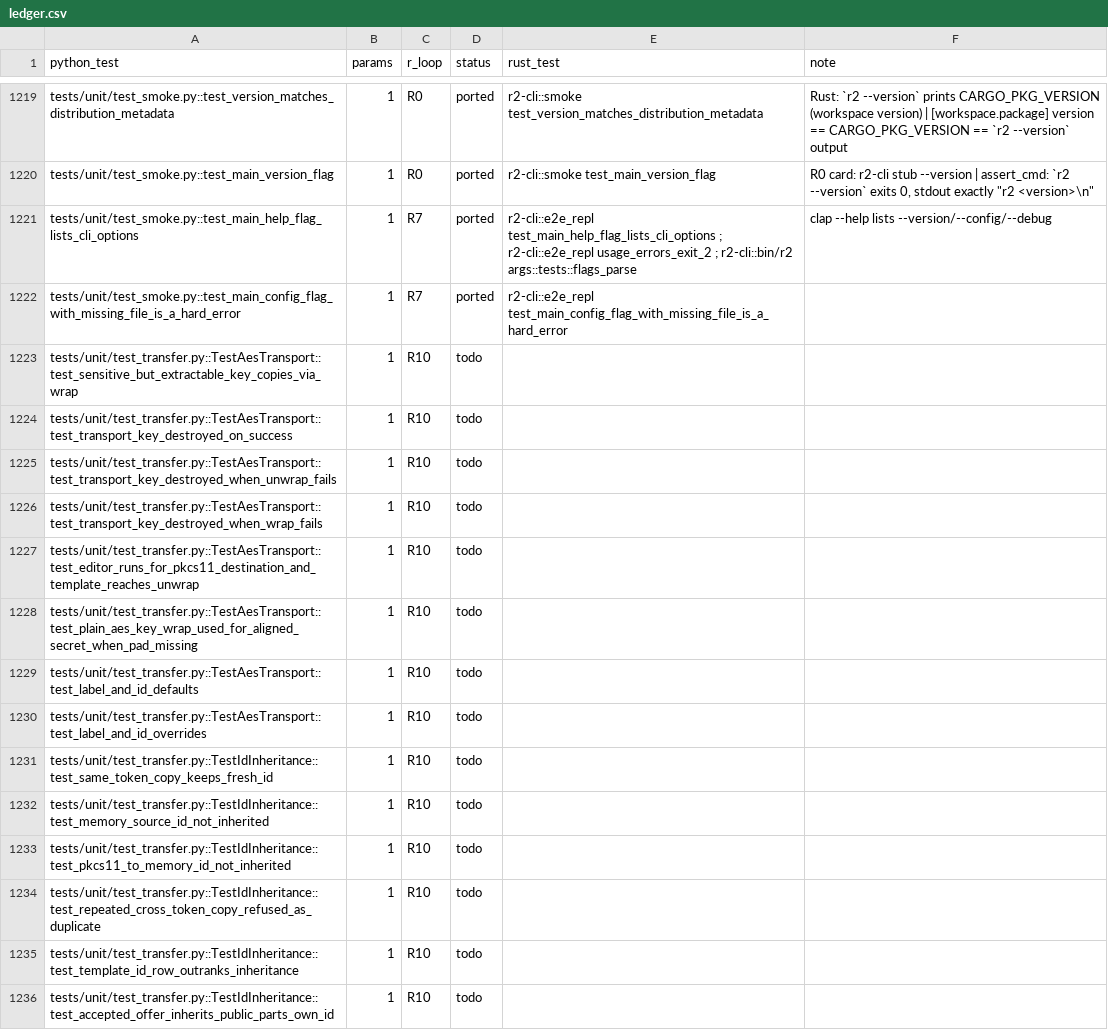
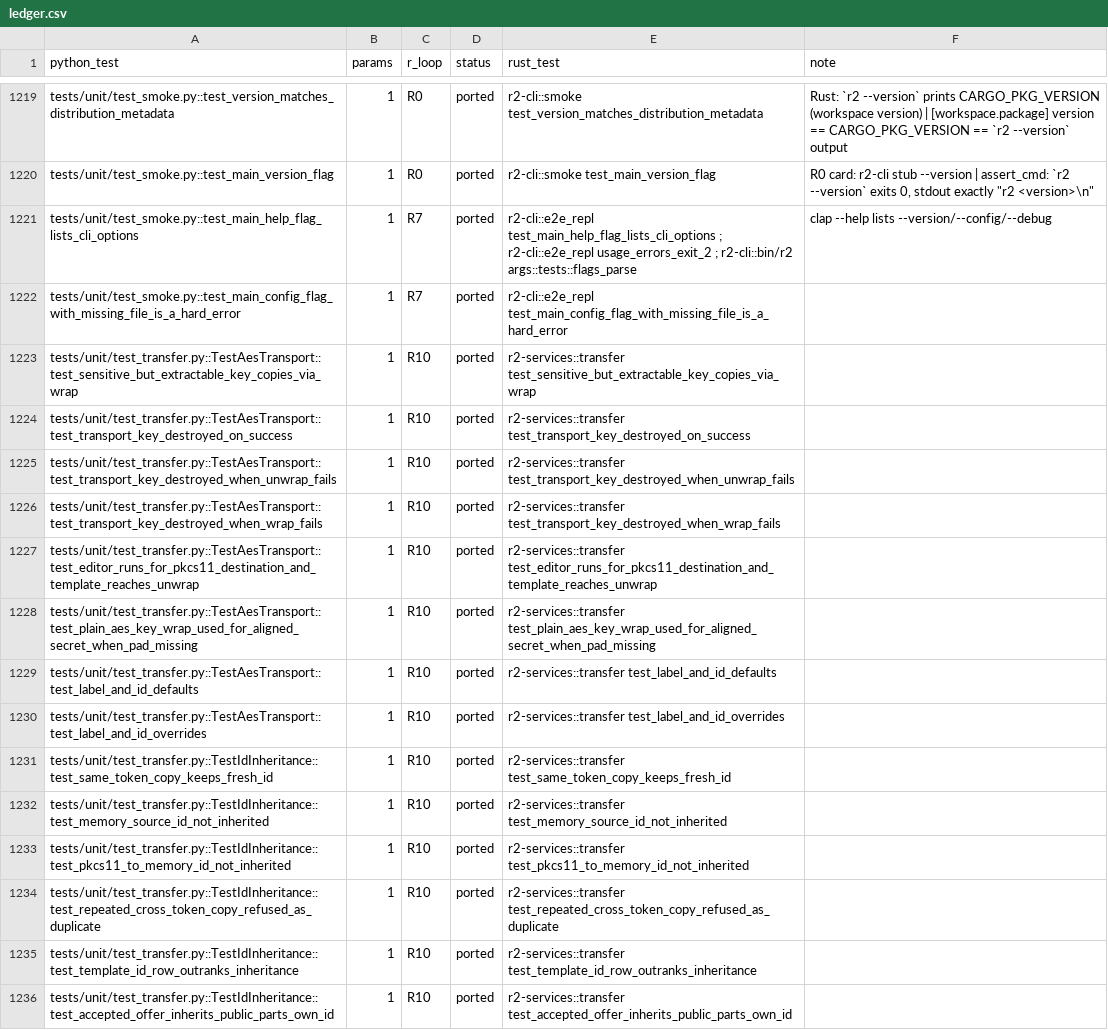
Before and after one commit to adipata/r2, a CSV file: parity/ledger.csv, drawn as a sheet; only a part is shown, gaps mark what is left out; the diff covers the shown part only.

```diff
--- a/parity/ledger.csv
+++ b/parity/ledger.csv
@@ -1222,15 +1222,15 @@ tests/unit/test_smoke.py::test_main_help_flag_lists_cli_options,1,R7,ported,r2-c
 tests/unit/test_smoke.py::test_main_config_flag_with_missing_file_is_a_hard_error,1,R7,ported,r2-cli::e2e_repl test_main_config_flag_with_missing_file_is_a_hard_error,
-tests/unit/test_transfer.py::TestAesTransport::test_sensitive_but_extractable_key_copies_via_wrap,1,R10,todo,,
-tests/unit/test_transfer.py::TestAesTransport::test_transport_key_destroyed_on_success,1,R10,todo,,
-tests/unit/test_transfer.py::TestAesTransport::test_transport_key_destroyed_when_unwrap_fails,1,R10,todo,,
-tests/unit/test_transfer.py::TestAesTransport::test_transport_key_destroyed_when_wrap_fails,1,R10,todo,,
-tests/unit/test_transfer.py::TestAesTransport::test_editor_runs_for_pkcs11_destination_and_template_reaches_unwrap,1,R10,todo,,
-tests/unit/test_transfer.py::TestAesTransport::test_plain_aes_key_wrap_used_for_aligned_secret_when_pad_missing,1,R10,todo,,
-tests/unit/test_transfer.py::TestAesTransport::test_label_and_id_defaults,1,R10,todo,,
-tests/unit/test_transfer.py::TestAesTransport::test_label_and_id_overrides,1,R10,todo,,
-tests/unit/test_transfer.py::TestIdInheritance::test_same_token_copy_keeps_fresh_id,1,R10,todo,,
-tests/unit/test_transfer.py::TestIdInheritance::test_memory_source_id_not_inherited,1,R10,todo,,
-tests/unit/test_transfer.py::TestIdInheritance::test_pkcs11_to_memory_id_not_inherited,1,R10,todo,,
-tests/unit/test_transfer.py::TestIdInheritance::test_repeated_cross_token_copy_refused_as_duplicate,1,R10,todo,,
-tests/unit/test_transfer.py::TestIdInheritance::test_template_id_row_outranks_inheritance,1,R10,todo,,
-tests/unit/test_transfer.py::TestIdInheritance::test_accepted_offer_inherits_public_parts_own_id,1,R10,todo,,
+tests/unit/test_transfer.py::TestAesTransport::test_sensitive_but_extractable_key_copies_via_wrap,1,R10,ported,r2-services::transfer test_sensitive_but_extractable_key_copies_via_wrap,
+tests/unit/test_transfer.py::TestAesTransport::test_transport_key_destroyed_on_success,1,R10,ported,r2-services::transfer test_transport_key_destroyed_on_success,
+tests/unit/test_transfer.py::TestAesTransport::test_transport_key_destroyed_when_unwrap_fails,1,R10,ported,r2-services::transfer test_transport_key_destroyed_when_unwrap_fails,
+tests/unit/test_transfer.py::TestAesTransport::test_transport_key_destroyed_when_wrap_fails,1,R10,ported,r2-services::transfer test_transport_key_destroyed_when_wrap_fails,
+tests/unit/test_transfer.py::TestAesTransport::test_editor_runs_for_pkcs11_destination_and_template_reaches_unwrap,1,R10,ported,r2-services::transfer test_editor_runs_for_pkcs11_destination_and_template_reaches_unwrap,
+tests/unit/test_transfer.py::TestAesTransport::test_plain_aes_key_wrap_used_for_aligned_secret_when_pad_missing,1,R10,ported,r2-services::transfer test_plain_aes_key_wrap_used_for_aligned_secret_when_pad_missing,
+tests/unit/test_transfer.py::TestAesTransport::test_label_and_id_defaults,1,R10,ported,r2-services::transfer test_label_and_id_defaults,
+tests/unit/test_transfer.py::TestAesTransport::test_label_and_id_overrides,1,R10,ported,r2-services::transfer test_label_and_id_overrides,
+tests/unit/test_transfer.py::TestIdInheritance::test_same_token_copy_keeps_fresh_id,1,R10,ported,r2-services::transfer test_same_token_copy_keeps_fresh_id,
+tests/unit/test_transfer.py::TestIdInheritance::test_memory_source_id_not_inherited,1,R10,ported,r2-services::transfer test_memory_source_id_not_inherited,
+tests/unit/test_transfer.py::TestIdInheritance::test_pkcs11_to_memory_id_not_inherited,1,R10,ported,r2-services::transfer test_pkcs11_to_memory_id_not_inherited,
+tests/unit/test_transfer.py::TestIdInheritance::test_repeated_cross_token_copy_refused_as_duplicate,1,R10,ported,r2-services::transfer test_repeated_cross_token_copy_refused_as_duplicate,
+tests/unit/test_transfer.py::TestIdInheritance::test_template_id_row_outranks_inheritance,1,R10,ported,r2-services::transfer test_template_id_row_outranks_inheritance,
+tests/unit/test_transfer.py::TestIdInheritance::test_accepted_offer_inherits_public_parts_own_id,1,R10,ported,r2-services::transfer test_accepted_offer_inherits_public_parts_own_id,
```
Also changed, not shown: 132 edited cells elsewhere in this file, 10 other files.
